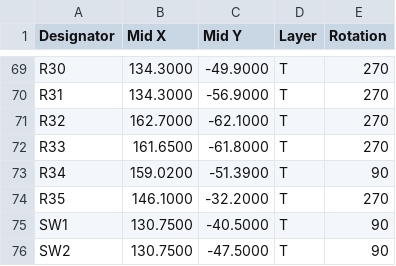
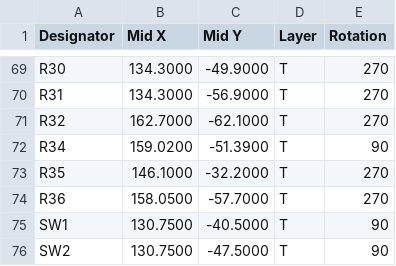
Before and after one commit to ullnorse/ull-pocket, a CSV file: production/ull-pocket-r0.9-panel-cpl.csv, drawn as a sheet; only a part is shown, gaps mark what is left out; removed rows and columns are numbered as before the commit, all else as after; the diff names each change by its address in the sheet, - before the commit and + after, or states it on an @@ line.

```diff
--- a/production/ull-pocket-r0.9-panel-cpl.csv
+++ b/production/ull-pocket-r0.9-panel-cpl.csv
-row 72: R33 | 161.6500 | -61.8000 | T | 270
+row 74: R36 | 158.0500 | -57.7000 | T | 270
```
Also changed, not shown: production/ull-pocket-r0.9-bom.csv, production/ull-pocket-r0.9-cpl.csv, 18 other files.
